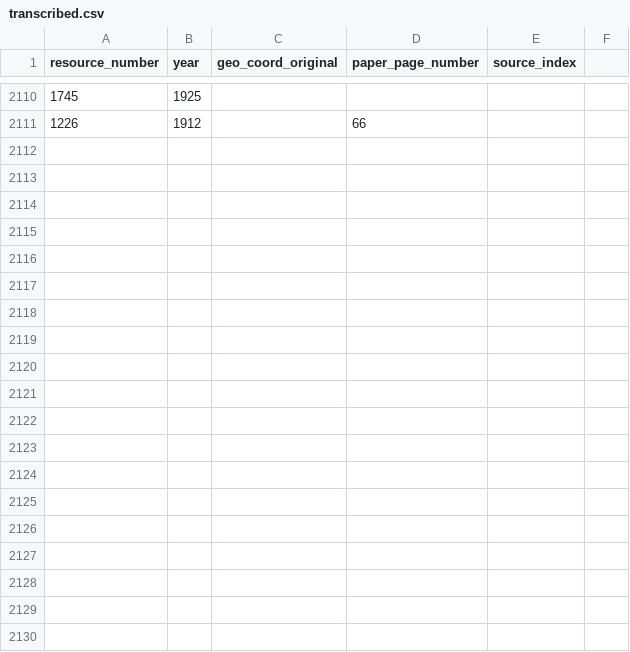
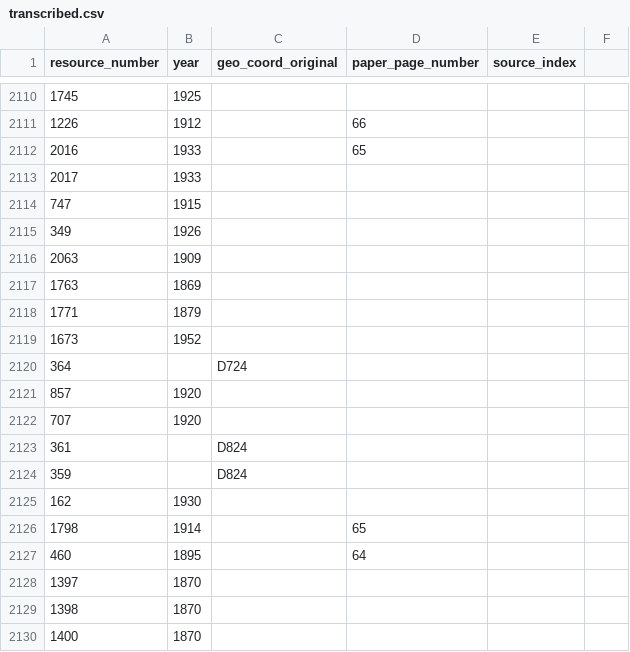
Before and after one commit to jeffb4real/SLHPA-Web-App, a CSV file: mysite/slhpa/static/slhpa/data/transcribed.csv, drawn as a sheet; only a part is shown, gaps mark what is left out; the diff covers the shown part only.

Commit message:
Pages 53-65.

```diff
--- a/mysite/slhpa/static/slhpa/data/transcribed.csv
+++ b/mysite/slhpa/static/slhpa/data/transcribed.csv
@@ -2111 +2111,20 @@ resource_number,year,geo_coord_original,paper_page_number,source_index
 1226,1912,,66,
+2016,1933,,65,
+2017,1933,,,
+747,1915,,,
+349,1926,,,
+2063,1909,,,
+1763,1869,,,
+1771,1879,,,
+1673,1952,,,
+364,,D724,,
+857,1920,,,
+707,1920,,,
+361,,D824,,
+359,,D824,,,
+162,1930,,,
+1798,1914,,65,
+460,1895,,64,
+1397,1870,,,
+1398,1870,,,
+1400,1870,,,
```
Also changed, not shown: 50 added rows elsewhere in this file.
